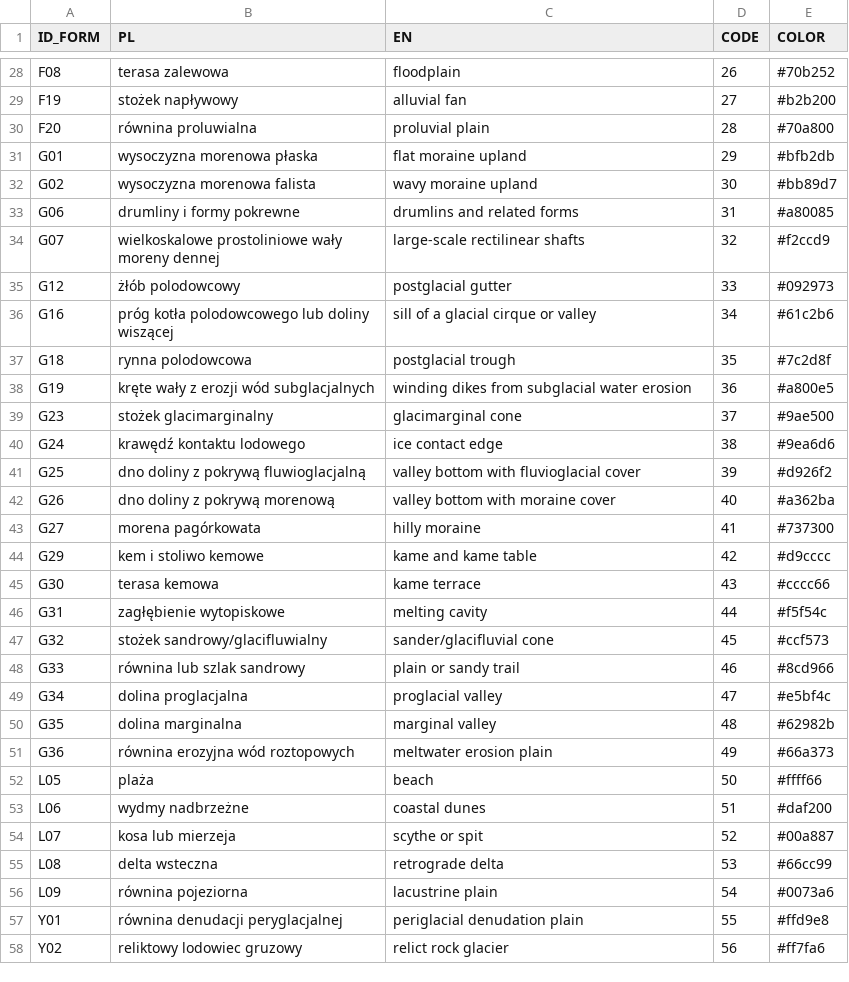
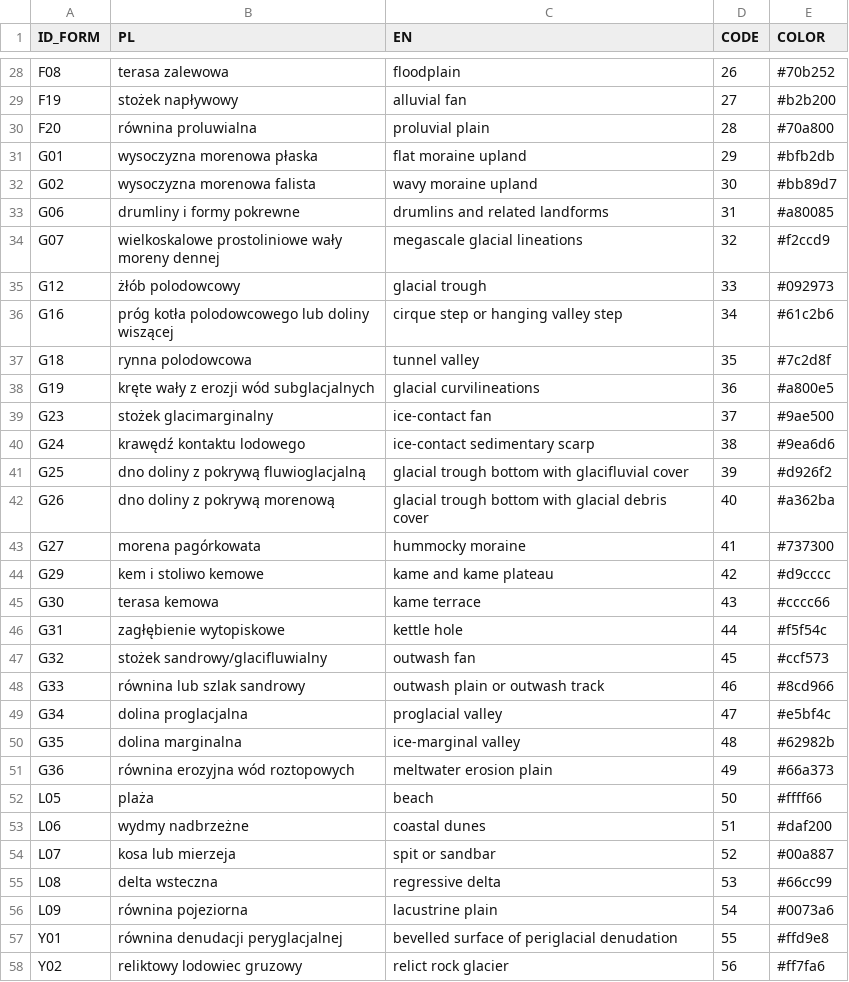
Before and after one commit to kadyb/geomorph_classification, a CSV file: data/classification_table.csv, drawn as a sheet; only a part is shown, gaps mark what is left out; the diff covers the shown part only.

Commit message:
update translations

```diff
--- a/data/classification_table.csv
+++ b/data/classification_table.csv
@@ -36,22 +36,22 @@ G01,wysoczyzna morenowa płaska,flat moraine upland,29,#bfb2db
 G02,wysoczyzna morenowa falista,wavy moraine upland,30,#bb89d7
-G06,drumliny i formy pokrewne,drumlins and related forms,31,#a80085
-G07,"wielkoskalowe prostoliniowe wały
-moreny dennej",large-scale rectilinear shafts,32,#f2ccd9
-G12,żłób polodowcowy,postglacial gutter,33,#092973
-G16,"próg kotła polodowcowego lub doliny
-wiszącej",sill of a glacial cirque or valley,34,#61c2b6
-G18,rynna polodowcowa,postglacial trough,35,#7c2d8f
-G19,kręte wały z erozji wód subglacjalnych,winding dikes from subglacial water erosion,36,#a800e5
-G23,stożek glacimarginalny,glacimarginal cone,37,#9ae500
-G24,krawędź kontaktu lodowego,ice contact edge,38,#9ea6d6
-G25,dno doliny z pokrywą fluwioglacjalną,valley bottom with fluvioglacial cover,39,#d926f2
-G26,dno doliny z pokrywą morenową,valley bottom with moraine cover,40,#a362ba
-G27,morena pagórkowata,hilly moraine,41,#737300
-G29,kem i stoliwo kemowe,kame and kame table,42,#d9cccc
+G06,drumliny i formy pokrewne,drumlins and related landforms,31,#a80085
+G07,"wielkoskalowe prostoliniowe wały
+moreny dennej",megascale glacial lineations,32,#f2ccd9
+G12,żłób polodowcowy,glacial trough,33,#092973
+G16,"próg kotła polodowcowego lub doliny
+wiszącej",cirque step or hanging valley step,34,#61c2b6
+G18,rynna polodowcowa,tunnel valley,35,#7c2d8f
+G19,kręte wały z erozji wód subglacjalnych,glacial curvilineations,36,#a800e5
+G23,stożek glacimarginalny,ice-contact fan,37,#9ae500
+G24,krawędź kontaktu lodowego,ice-contact sedimentary scarp,38,#9ea6d6
+G25,dno doliny z pokrywą fluwioglacjalną,glacial trough bottom with glacifluvial cover,39,#d926f2
+G26,dno doliny z pokrywą morenową,glacial trough bottom with glacial debris cover,40,#a362ba
+G27,morena pagórkowata,hummocky moraine,41,#737300
+G29,kem i stoliwo kemowe,kame and kame plateau,42,#d9cccc
 G30,terasa kemowa,kame terrace,43,#cccc66
-G31,zagłębienie wytopiskowe,melting cavity,44,#f5f54c
-G32,stożek sandrowy/glacifluwialny,sander/glacifluvial cone ,45,#ccf573
-G33,równina lub szlak sandrowy,plain or sandy trail,46,#8cd966
+G31,zagłębienie wytopiskowe,kettle hole,44,#f5f54c
+G32,stożek sandrowy/glacifluwialny,outwash fan,45,#ccf573
+G33,równina lub szlak sandrowy,outwash plain or outwash track,46,#8cd966
 G34,dolina proglacjalna,proglacial valley,47,#e5bf4c
-G35,dolina marginalna,marginal valley,48,#62982b
+G35,dolina marginalna,ice-marginal valley,48,#62982b
 G36,równina erozyjna wód roztopowych,meltwater erosion plain,49,#66a373
@@ -59,6 +59,6 @@ L05,plaża,beach,50,#ffff66
 L06,wydmy nadbrzeżne,coastal dunes,51,#daf200
-L07,kosa lub mierzeja,scythe or spit,52,#00a887
-L08,delta wsteczna,retrograde delta,53,#66cc99
+L07,kosa lub mierzeja,spit or sandbar,52,#00a887
+L08,delta wsteczna,regressive delta,53,#66cc99
 L09,równina pojeziorna,lacustrine plain,54,#0073a6
-Y01,równina denudacji peryglacjalnej,periglacial denudation plain,55,#ffd9e8
+Y01,równina denudacji peryglacjalnej,bevelled surface of periglacial denudation,55,#ffd9e8
 Y02,reliktowy lodowiec gruzowy,relict rock glacier,56,#ff7fa6
```
Also changed, not shown: 15 edited cells elsewhere in this file.
